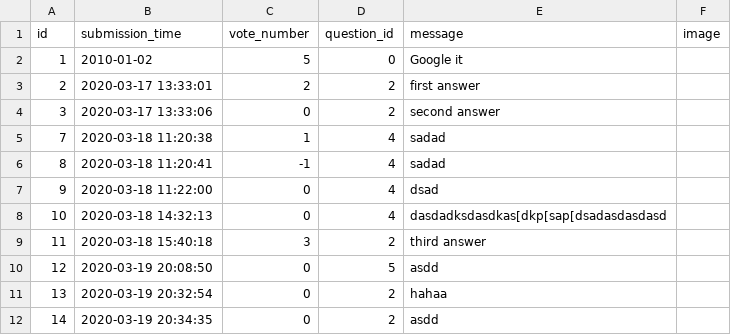
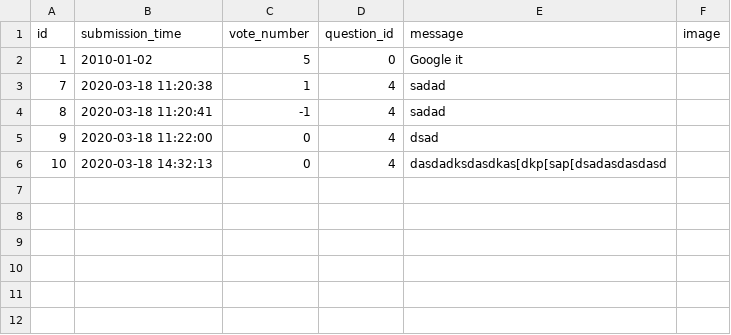
Before and after one commit to b-bence/ask_mate_sprint1, a CSV file: answers.csv, drawn as a sheet.

```diff
--- a/answers.csv
+++ b/answers.csv
@@ -2,4 +2,2 @@ id,submission_time,vote_number,question_id,message,image
 1,2010-01-02,5,0,Google it,
-2,2020-03-17 13:33:01,2,2,first answer,
-3,2020-03-17 13:33:06,0,2,second answer,
 7,2020-03-18 11:20:38,1,4,sadad,
@@ -8,6 +6 @@ id,submission_time,vote_number,question_id,message,image
 10,2020-03-18 14:32:13,0,4,dasdadksdasdkas[dkp[sap[dsadasdasdasd,
-11,2020-03-18 15:40:18,3,2,third answer,
-12,2020-03-19 20:08:50,0,5,"asdd
-",
-13,2020-03-19 20:32:54,0,2,hahaa,
-14,2020-03-19 20:34:35,0,2,asdd,
```
Also changed, not shown: 9 other files.
